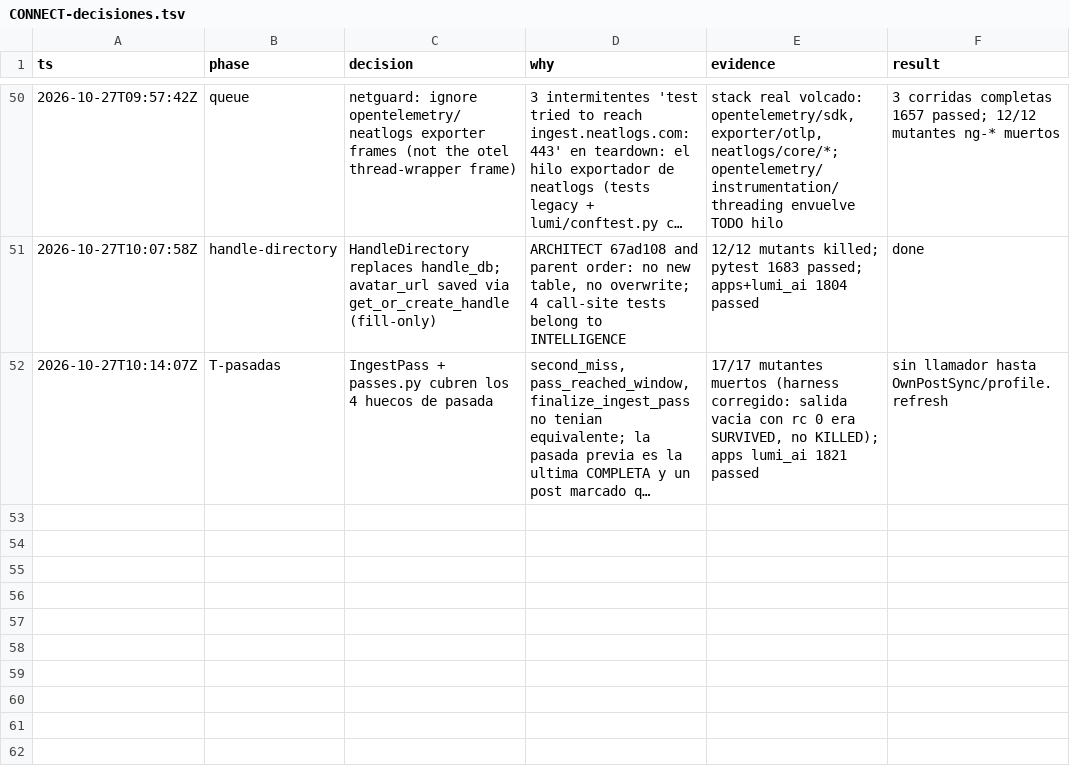
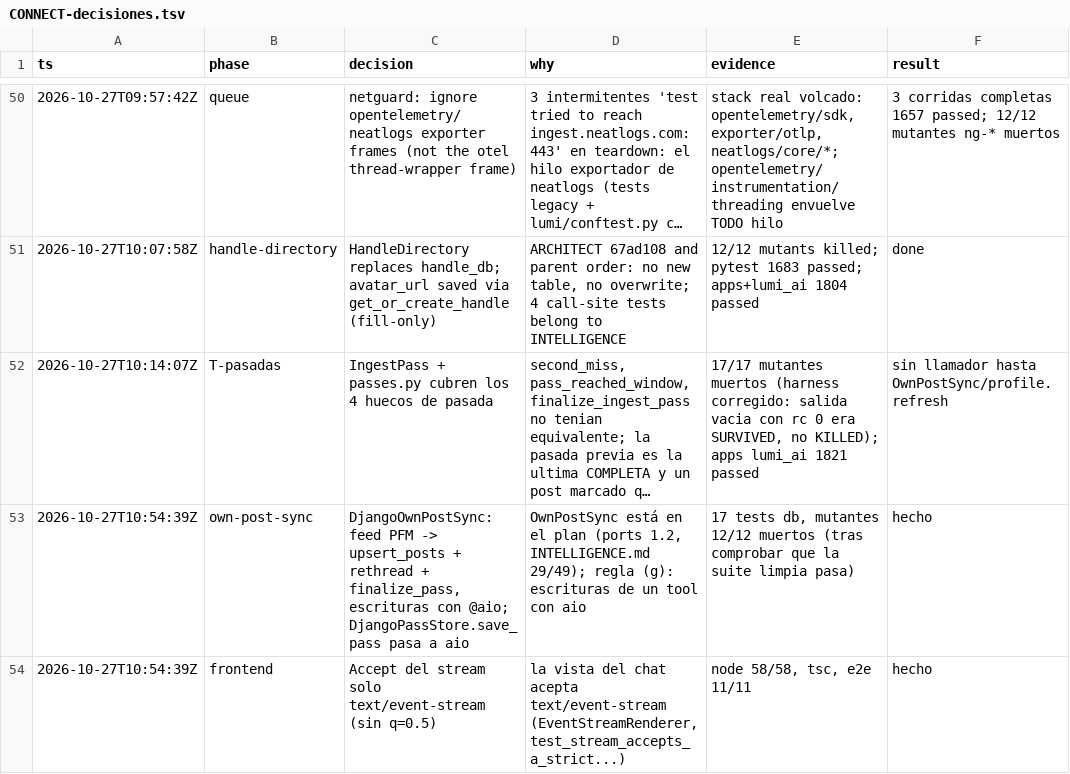
Before and after one commit to Ateh-Ugoji/Lumi-agent, a TSV file: lumi/plan/estado/CONNECT-decisiones.tsv, drawn as a sheet; only a part is shown, gaps mark what is left out; long unchanged cells end in …; the diff names each change by its address in the sheet, - before the commit and + after, or states it on an @@ line.

Commit message:
connections: DjangoOwnPostSync (PFM feed -> upsert_posts, rethread, finalize_pass) with every write under @aio; pass save guarded

```diff
--- a/lumi/plan/estado/CONNECT-decisiones.tsv
+++ b/lumi/plan/estado/CONNECT-decisiones.tsv
+row 53: 2026-10-27T10:54:39Z | own-post-sync | DjangoOwnPostSync: feed PFM -> upsert_posts + rethread + finalize_pass, escrituras con @aio; DjangoPassStore.save_pass pasa a aio | OwnPostSync está en el plan (ports 1.2, INTELLIGENCE.md 29/49); regla (g): escrituras de un tool con aio | 17 tests db, mutantes 12/12 muertos (tras comprobar que la suite limpia pasa) | hecho
+row 54: 2026-10-27T10:54:39Z | frontend | Accept del stream solo text/event-stream (sin q=0.5) | la vista del chat acepta text/event-stream (EventStreamRenderer, test_stream_accepts_a_strict...) | node 58/58, tsc, e2e 11/11 | hecho
```
Also changed, not shown: 5 other files.
